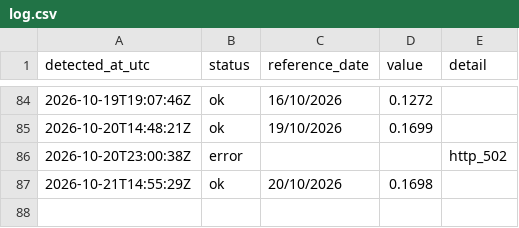
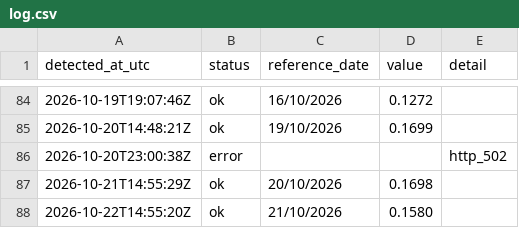
Before and after one commit to luispaulopinto/tr_test, a CSV file: log.csv, drawn as a sheet; only a part is shown, gaps mark what is left out.

```diff
--- a/log.csv
+++ b/log.csv
@@ -87 +87,2 @@ detected_at_utc;status;reference_date;value;detail
 2026-10-21T14:55:29Z;ok;20/10/2026;0.1698;
+2026-10-22T14:55:20Z;ok;21/10/2026;0.1580;
```
Also changed, not shown: 1 other file.
